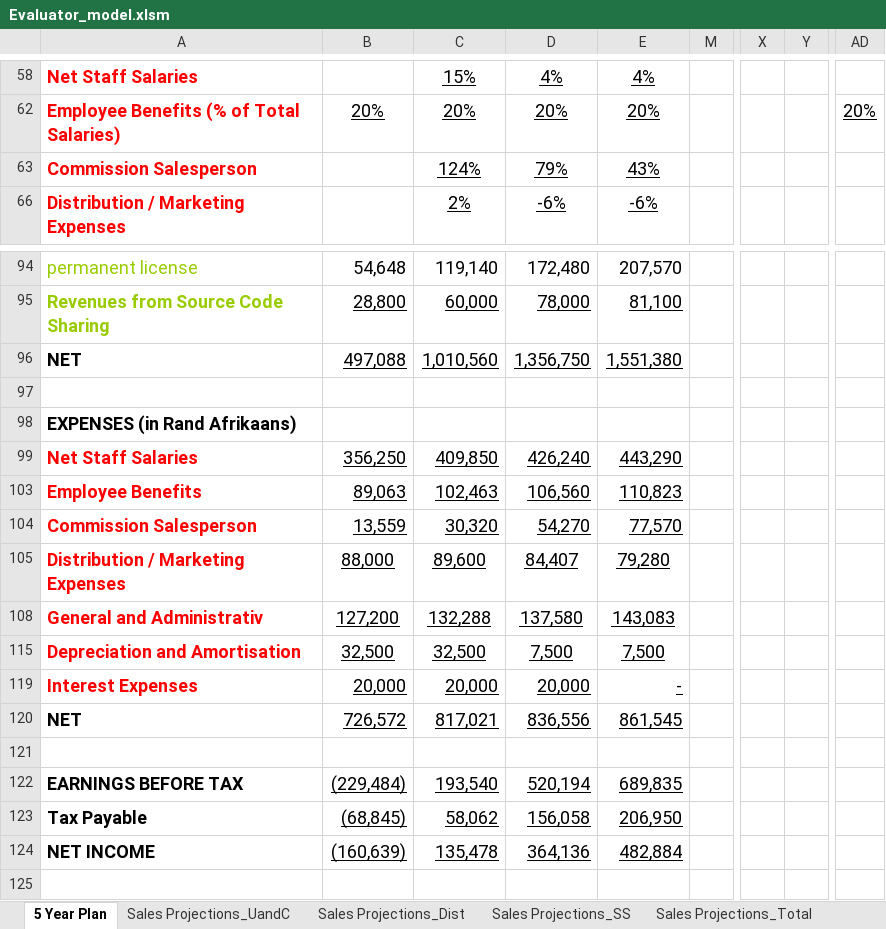
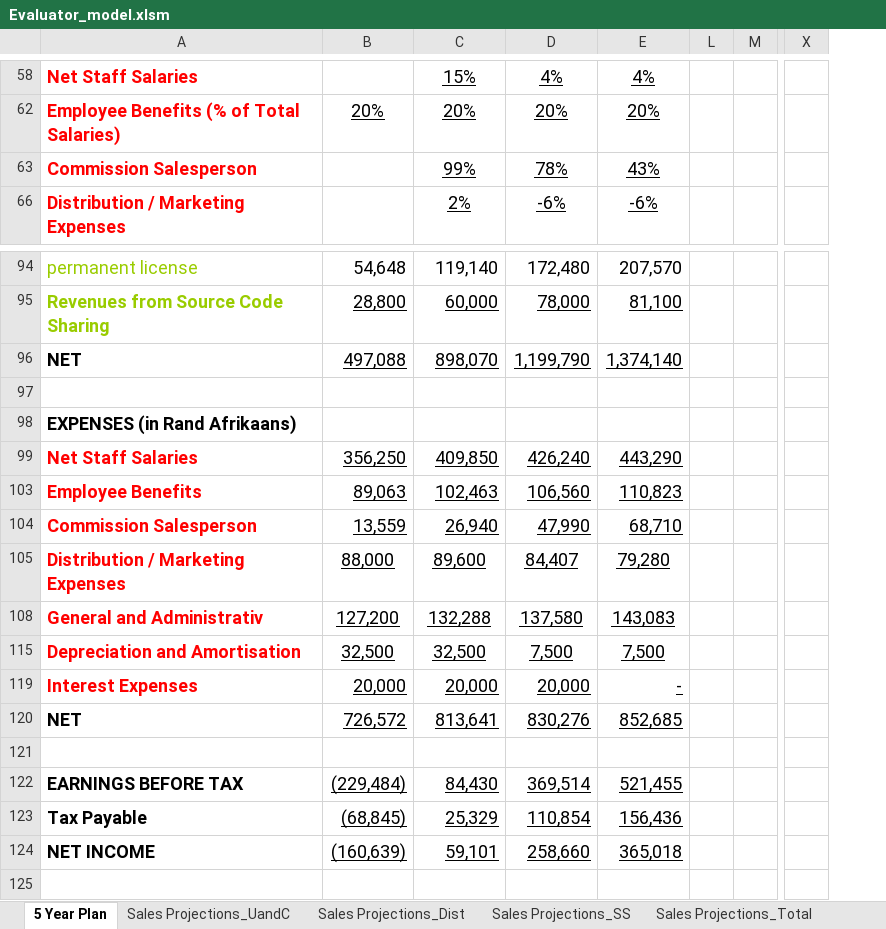
Before and after one commit to xlwings/xltrail-demo, an Excel workbook: Evaluator_model.xlsm, sheet 5 Year Plan, drawn as a sheet; only a part is shown, gaps mark what is left out; values as stored, in another font and other column widths than the file's, no borders; charts and pictures not drawn; removed rows and columns are numbered as before the commit, all else as after; the diff covers the shown part only; the diff names each change by its address in the sheet, - before the commit and + after, or states it on an @@ line.

```diff
--- a/Evaluator_model.xlsm (sheet 5 Year Plan)
+++ b/Evaluator_model.xlsm (sheet 5 Year Plan)
@@ column L unhidden, empty @@
-column Y, empty
-column AD, row 62: 20%
-C63: 124%
+C63: 99%
-D63: 79%
+D63: 78%
-C96: 1,010,560
+C96: 898,070
-D96: 1,356,750
+D96: 1,199,790
-E96: 1,551,380
+E96: 1,374,140
-C104: 30,320
+C104: 26,940
-D104: 54,270
+D104: 47,990
-E104: 77,570
+E104: 68,710
-C120: 817,021
+C120: 813,641
-D120: 836,556
+D120: 830,276
-E120: 861,545
+E120: 852,685
-C122: 193,540
+C122: 84,430
-D122: 520,194
+D122: 369,514
-E122: 689,835
+E122: 521,455
-C123: 58,062
+C123: 25,329
-D123: 156,058
+D123: 110,854
-E123: 206,950
+E123: 156,436
-C124: 135,478
+C124: 59,101
-D124: 364,136
+D124: 258,660
-E124: 482,884
+E124: 365,018
```
Also changed, not shown: 25 edited cells elsewhere in this sheet, sheet Income Statem_2007, sheet Income Statem_2008, sheet Cash Flow_2008, sheet Cash Flow_2007, sheet Balance Sheet_2008, sheet Balance Sheet_2007, 2 more sheets, hidden cells, charts or pictures.
